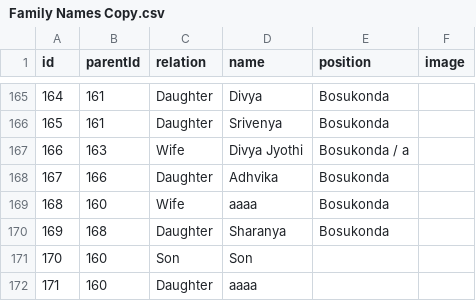
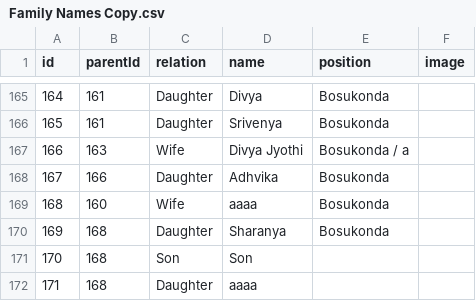
Before and after one commit to Manikantag20/Family, a CSV file: Family Names Copy.csv, drawn as a sheet; only a part is shown, gaps mark what is left out.

Commit message:
Family Names Copy.csv

```diff
--- a/Family Names Copy.csv
+++ b/Family Names Copy.csv
@@ -170,3 +170,3 @@ id,parentId,relation,name,position,image
 169,168,Daughter,Sharanya,Bosukonda,
-170,160,Son,Son,,
-171,160,Daughter,aaaa,,
+170,168,Son,Son,,
+171,168,Daughter,aaaa,,
```
